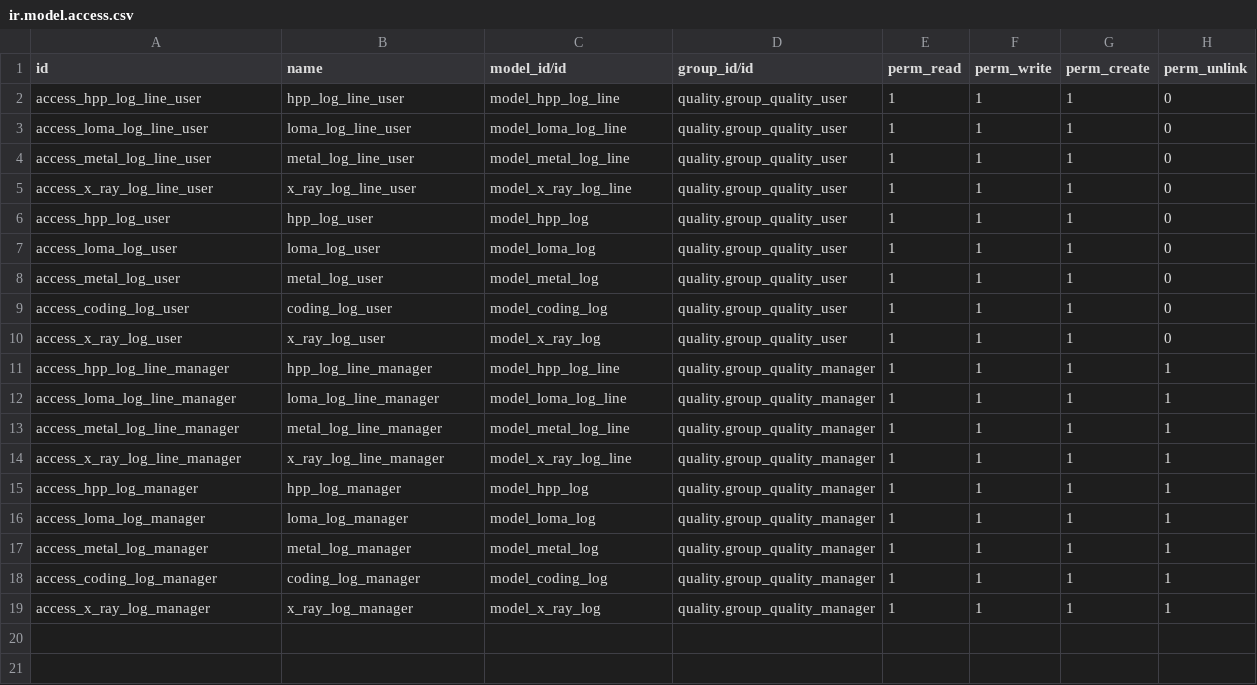
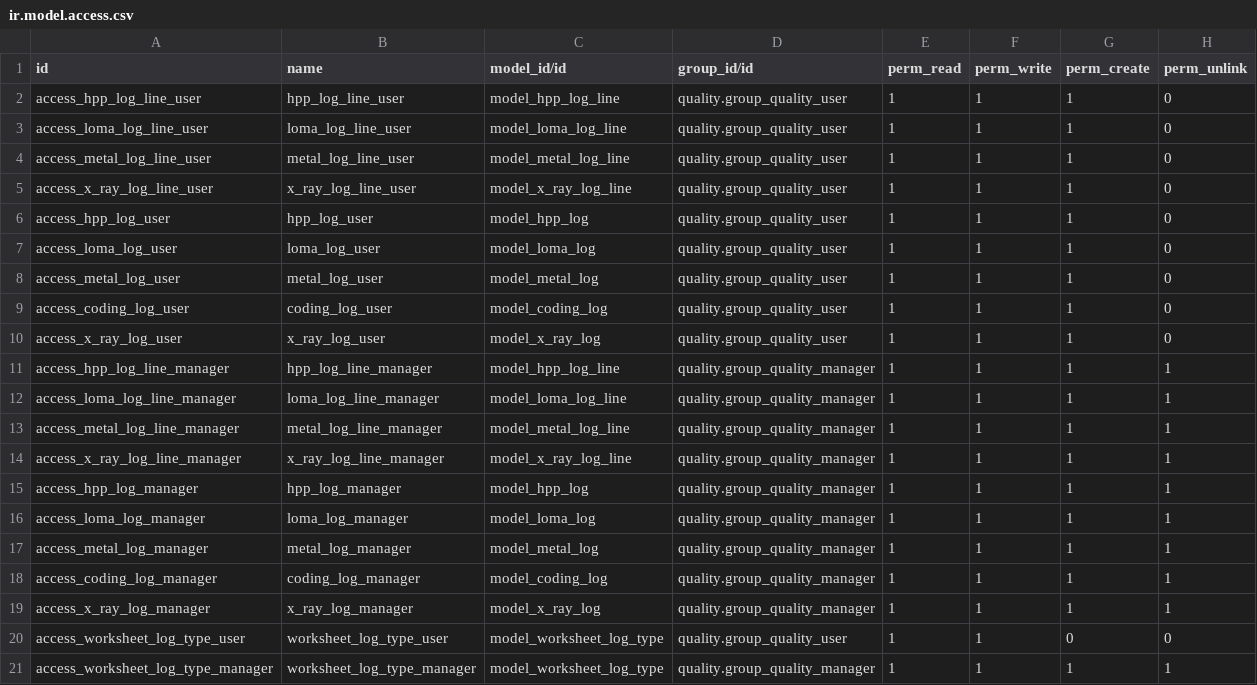
Before and after one commit to Impress-Foods/impress-odoo, a CSV file: impress_quality_logs/security/ir.model.access.csv, drawn as a sheet.

Commit message:
[19.0][IMP] Added worksheet log type and allowed for mass update of worksheet revision.

```diff
--- a/impress_quality_logs/security/ir.model.access.csv
+++ b/impress_quality_logs/security/ir.model.access.csv
@@ -19 +19,3 @@ access_coding_log_manager,coding_log_manager,model_coding_log,quality.group_qual
 access_x_ray_log_manager,x_ray_log_manager,model_x_ray_log,quality.group_quality_manager,1,1,1,1
+access_worksheet_log_type_user,worksheet_log_type_user,model_worksheet_log_type,quality.group_quality_user,1,1,0,0
+access_worksheet_log_type_manager,worksheet_log_type_manager,model_worksheet_log_type,quality.group_quality_manager,1,1,1,1
```
Also changed, not shown: 14 other files.
